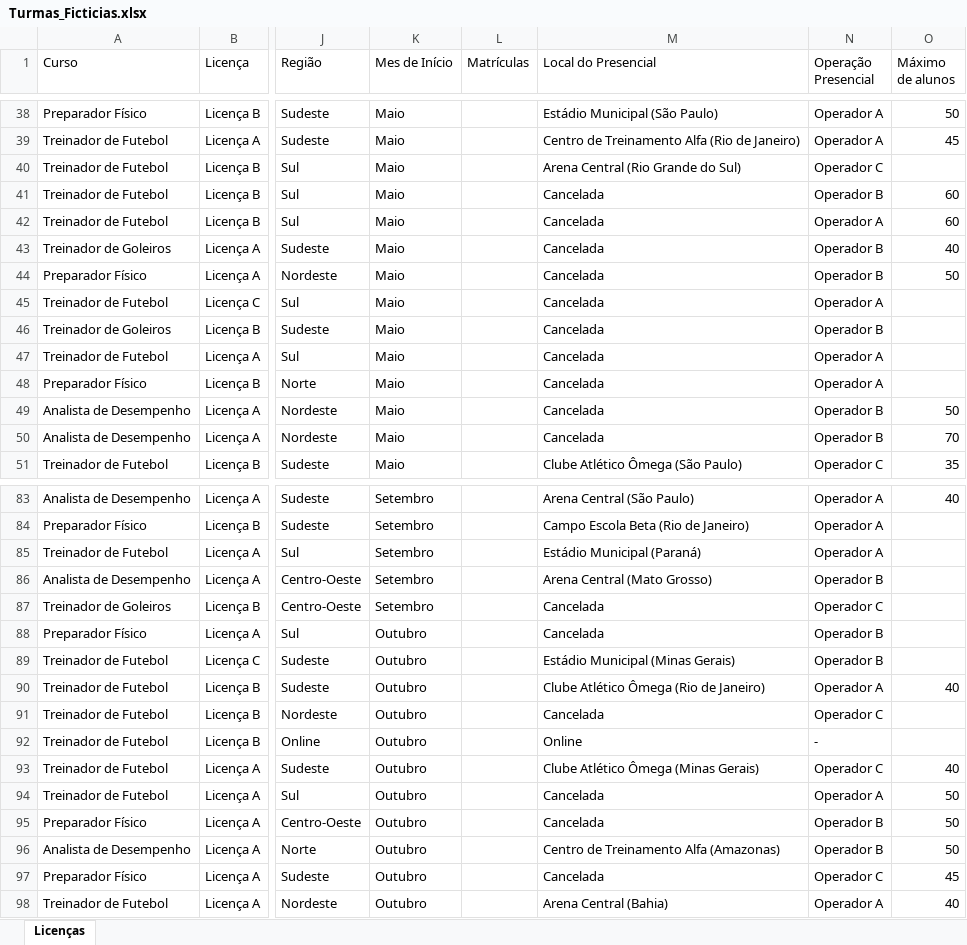
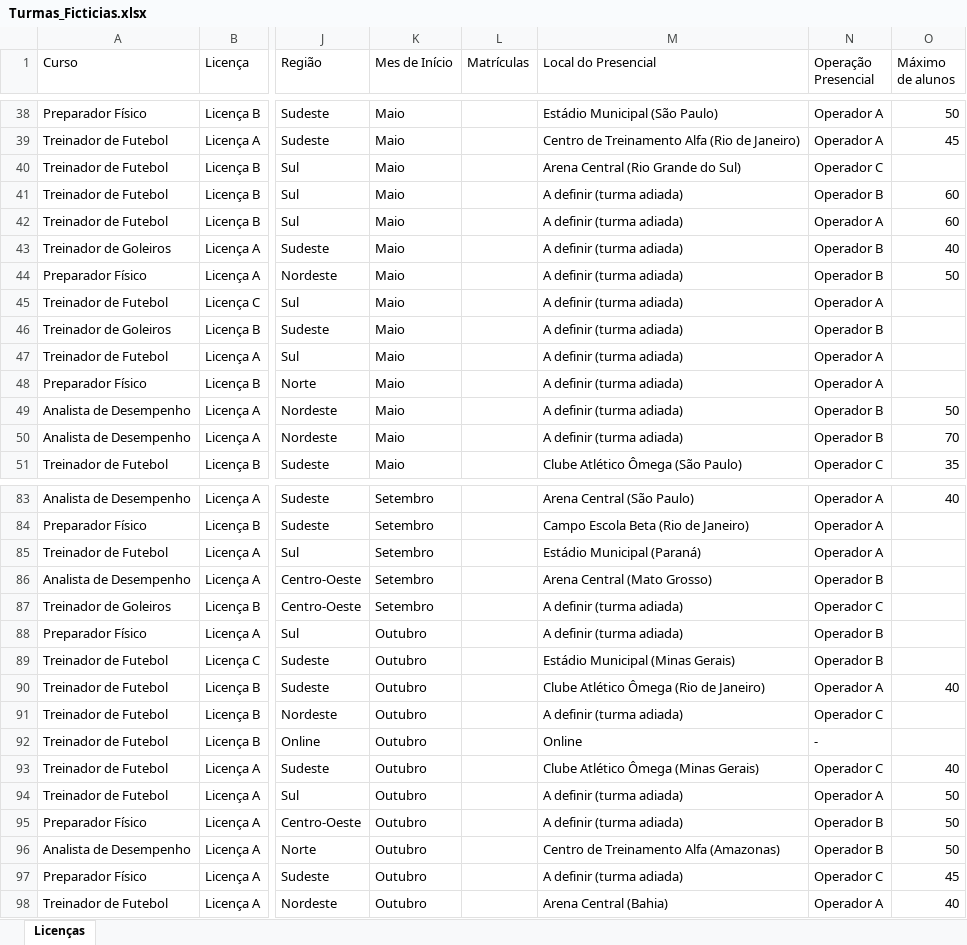
Before and after one commit to lucaspinheiro18/painel-academia-demo, an Excel workbook: Turmas_Ficticias.xlsx, sheet Licenças, drawn as a sheet; only a part is shown, gaps mark what is left out; values as stored, in another font and other column widths than the file's, no borders; the diff covers the shown part only; the diff names each change by its address in the sheet, - before the commit and + after, or states it on an @@ line.

Commit message:
Add files via upload

```diff
--- a/Turmas_Ficticias.xlsx (sheet Licenças)
+++ b/Turmas_Ficticias.xlsx (sheet Licenças)
-M41:M50 (Local do Presencial): Cancelada
+M41:M50 (Local do Presencial): A definir (turma adiada)
-M87:M88 (Local do Presencial): Cancelada
+M87:M88 (Local do Presencial): A definir (turma adiada)
-M91 (Local do Presencial): Cancelada
+M91 (Local do Presencial): A definir (turma adiada)
-M94:M95 (Local do Presencial): Cancelada
+M94:M95 (Local do Presencial): A definir (turma adiada)
-M97 (Local do Presencial): Cancelada
+M97 (Local do Presencial): A definir (turma adiada)
```
Also changed, not shown: 20 edited cells elsewhere in this sheet.
